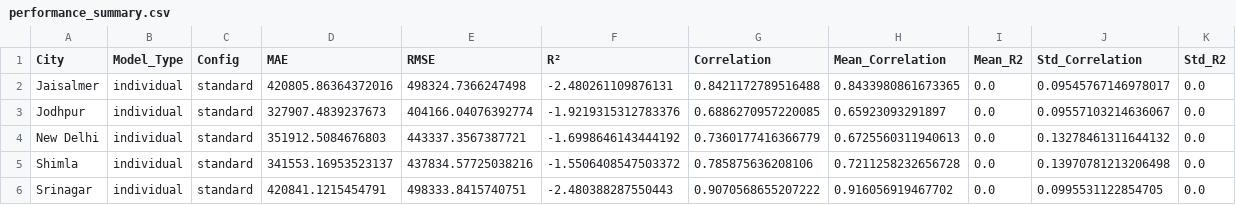
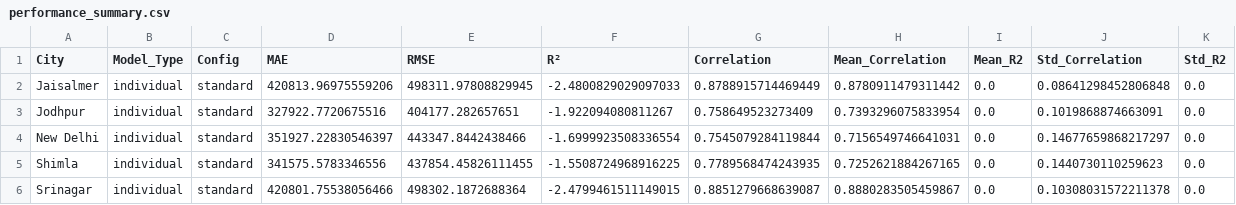
Before and after one commit to JoseFRuiz/ghiforecasting, a CSV file: results_comprehensive_fixed/performance_summary.csv, drawn as a sheet; only a part is shown; the diff covers the shown part only.

```diff
--- a/results_comprehensive_fixed/performance_summary.csv
+++ b/results_comprehensive_fixed/performance_summary.csv
@@ -1,6 +1,6 @@
 City,Model_Type,Config,MAE,RMSE,R²,Correlation,Mean_Correlation,Mean_R2,Std_Correlation,Std_R2
-Jaisalmer,individual,standard,420805.86364372016,498324.7366247498,-2.480261109876131,0.8421172789516488,0.8433980861673365,0.0,0.09545767146978017,0.0
-Jodhpur,individual,standard,327907.4839237673,404166.04076392774,-1.9219315312783376,0.6886270957220085,0.65923093291897,0.0,0.09557103214636067,0.0
-New Delhi,individual,standard,351912.5084676803,443337.3567387721,-1.6998646143444192,0.7360177416366779,0.6725560311940613,0.0,0.13278461311644132,0.0
-Shimla,individual,standard,341553.16953523137,437834.57725038216,-1.5506408547503372,0.785875636208106,0.7211258232656728,0.0,0.13970781213206498,0.0
-Srinagar,individual,standard,420841.1215454791,498333.8415740751,-2.480388287550443,0.9070568655207222,0.916056919467702,0.0,0.0995531122854705,0.0
+Jaisalmer,individual,standard,420813.96975559206,498311.97808829945,-2.4800829029097033,0.8788915714469449,0.8780911479311442,0.0,0.08641298452806848,0.0
+Jodhpur,individual,standard,327922.7720675516,404177.282657651,-1.922094080811267,0.758649523273409,0.7393296075833954,0.0,0.1019868874663091,0.0
+New Delhi,individual,standard,351927.22830546397,443347.8442438466,-1.6999923508336554,0.7545079284119844,0.7156549746641031,0.0,0.14677659868217297,0.0
+Shimla,individual,standard,341575.5783346556,437854.45826111455,-1.5508724968916225,0.7789568474243935,0.7252621884267165,0.0,0.1440730110259623,0.0
+Srinagar,individual,standard,420801.75538056466,498302.1872688364,-2.4799461511149015,0.8851279668639087,0.8880283505459867,0.0,0.10308031572211378,0.0
```
Also changed, not shown: 20 edited cells elsewhere in this file, results_individual_fixed/daily_correlations_Jaisalmer_individual_standard.csv, results_individual_fixed/daily_correlations_Jodhpur_individual_standard.csv, 37 other files.
